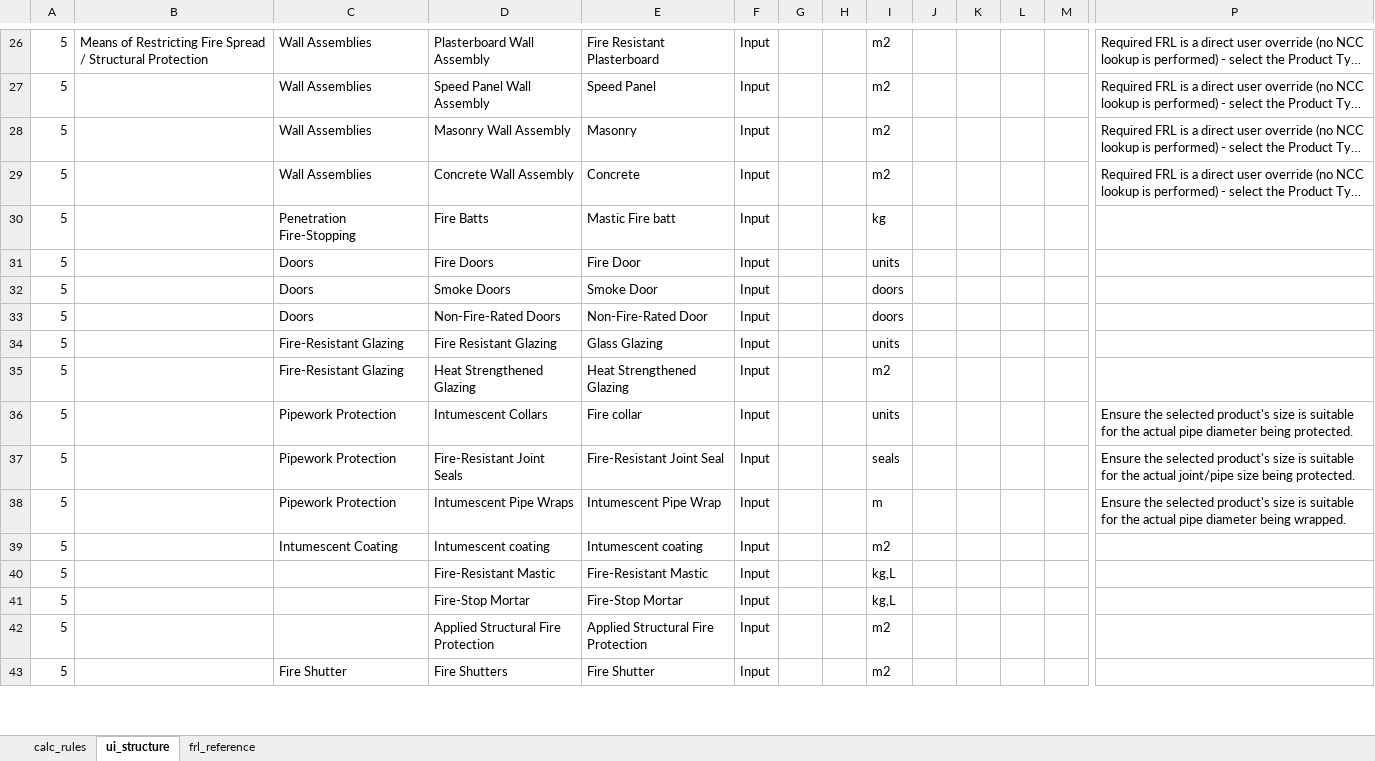
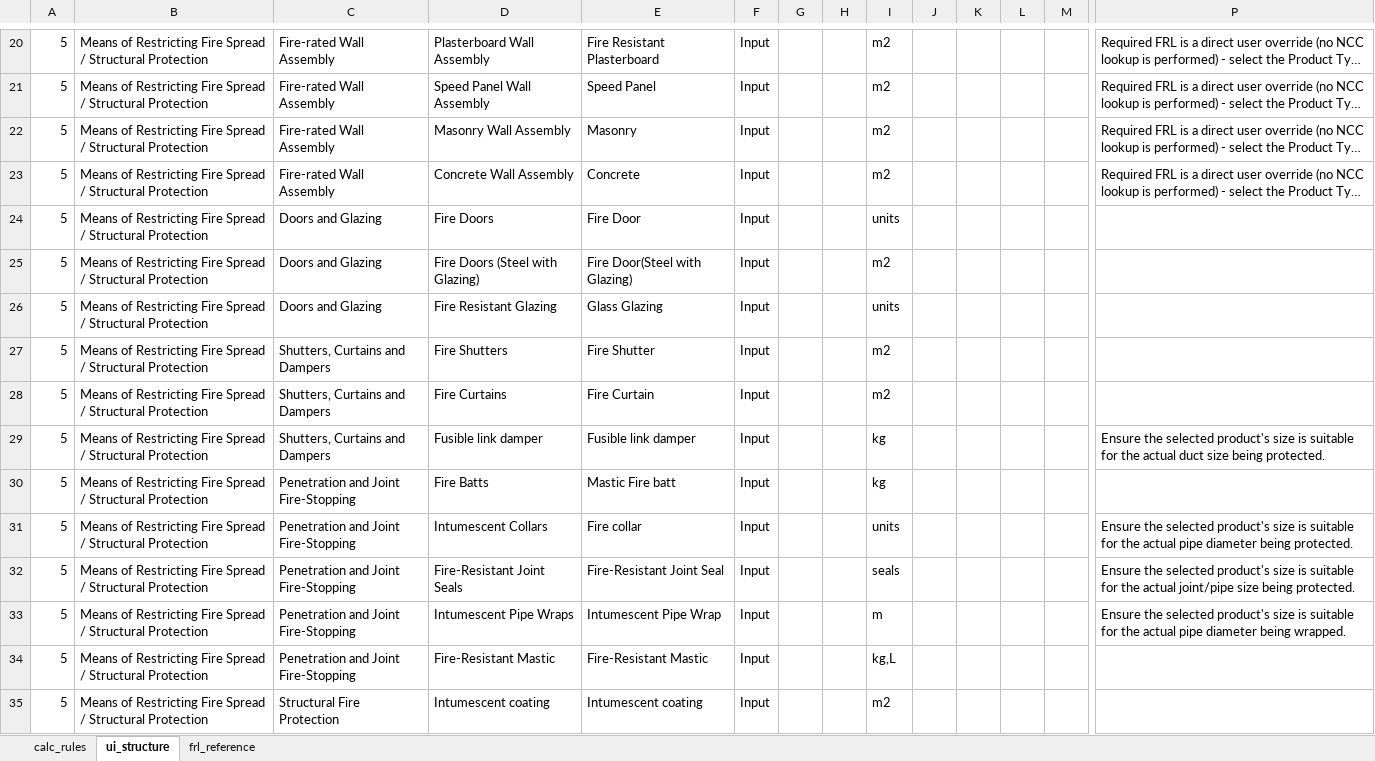
Before and after one commit to adamharith123/JFC-Embodied-Carbon-App, an Excel workbook: database/databases/Standards_Calc_Database_Finalised.xlsx, sheet ui_structure, drawn as a sheet; only a part is shown, gaps mark what is left out; long unchanged cells end in …; values as stored, in another font and other column widths than the file's, no cell formats; removed rows and columns are numbered as before the commit, all else as after; rows hold the shown columns only; the diff covers the shown part only; the diff names each change by its address in the sheet, - before the commit and + after, or states it on an @@ line.

```diff
--- a/database/databases/Standards_Calc_Database_Finalised.xlsx (sheet ui_structure)
+++ b/database/databases/Standards_Calc_Database_Finalised.xlsx (sheet ui_structure)
-C20:C23: Wall Assemblies
+C20:C23: Fire-rated Wall Assembly
-B21:B23: (empty)
+B21:B23: Means of Restricting Fire Spread / Structural Protection
-row 30: 5 |  | Penetration Fire-Stopping | Fire Batts | Mastic Fire batt | Input |  |  | kg
-B24: (empty)
+B24: Means of Restricting Fire Spread / Structural Protection
-C24: Doors
+C24: Doors and Glazing
-row 32: 5 |  | Doors | Smoke Doors | Smoke Door | Input |  |  | doors
-B25:B27: (empty)
+B25:B27: Means of Restricting Fire Spread / Structural Protection
-C25: Doors
+C25: Doors and Glazing
-D25: Non-Fire-Rated Doors
+D25: Fire Doors (Steel with Glazing)
-E25: Non-Fire-Rated Door
+E25: Fire Door(Steel with Glazing)
-I25: doors
+I25: m2
-C26: Fire-Resistant Glazing
+C26: Doors and Glazing
-C27: Fire-Resistant Glazing
+C27: Shutters, Curtains and Dampers
-D27: Heat Strengthened Glazing
+D27: Fire Shutters
-E27: Heat Strengthened Glazing
+E27: Fire Shutter
+row 28: 5 | Means of Restricting Fire Spread / Structural Protection | Shutters, Curtains and Dampers | Fire Curtains | Fire Curtain | Input |  |  | m2
+row 29: 5 | Means of Restricting Fire Spread / Structural Protection | Shutters, Curtains and Dampers | Fusible link damper | Fusible link damper | Input |  |  | kg |  |  |  |  | Ensure the selected product's size is suitable for the actual duct size being protected.
+row 30: 5 | Means of Restricting Fire Spread / Structural Protection | Penetration and Joint Fire-Stopping | Fire Batts | Mastic Fire batt | Input |  |  | kg
-B31:B33: (empty)
+B31:B33: Means of Restricting Fire Spread / Structural Protection
-C31:C33: Pipework Protection
+C31:C33: Penetration and Joint Fire-Stopping
-row 39: 5 |  | Intumescent Coating | Intumescent coating | Intumescent coating | Input |  |  | m2
-B34: (empty)
+B34: Means of Restricting Fire Spread / Structural Protection
-C34: (empty)
+C34: Penetration and Joint Fire-Stopping
-row 41: 5 |  |  | Fire-Stop Mortar | Fire-Stop Mortar | Input |  |  | kg,L
-row 42: 5 |  |  | Applied Structural Fire Protection | Applied Structural Fire Protection | Input |  |  | m2
-B35: (empty)
+B35: Means of Restricting Fire Spread / Structural Protection
-C35: Fire Shutter
+C35: Structural Fire Protection
-D35: Fire Shutters
+D35: Intumescent coating
-E35: Fire Shutter
+E35: Intumescent coating
```
Also changed, not shown: 14 added rows, 20 removed rows and 70 edited cells elsewhere in this sheet, cell formats, database/defaults/Standards_Calc_Database_Finalised.xlsx, 4 other files.
